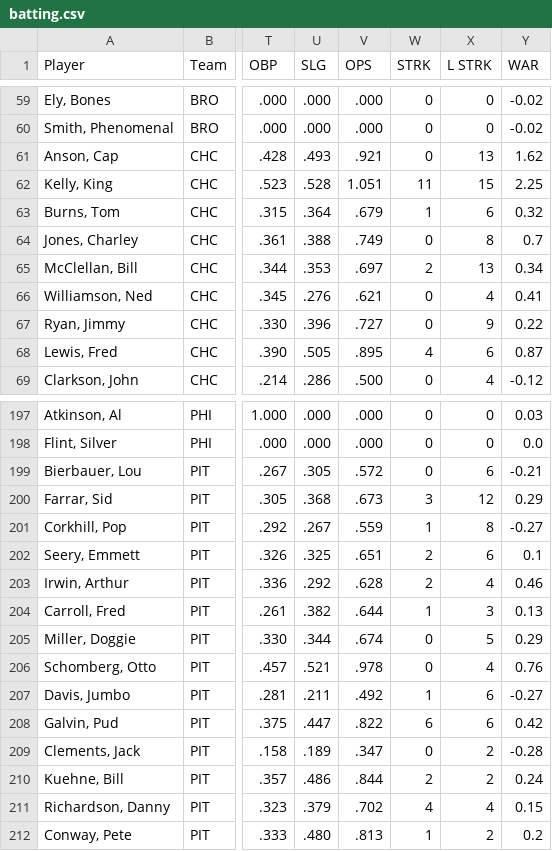
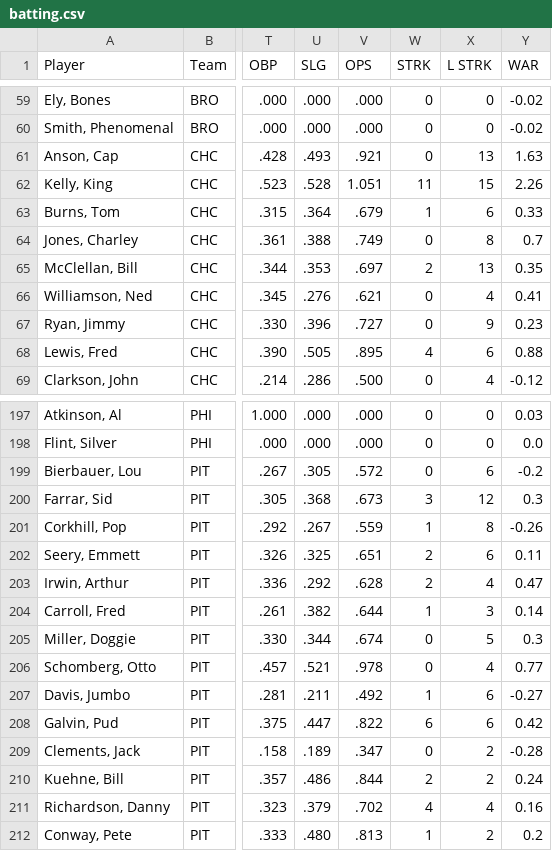
Before and after one commit to crazyjoe02/RewriteHistory, a CSV file: bbsite/data/1886/batting.csv, drawn as a sheet; only a part is shown, gaps mark what is left out; the diff covers the shown part only; the diff names each change by its address in the sheet, - before the commit and + after, or states it on an @@ line.

```diff
--- a/bbsite/data/1886/batting.csv
+++ b/bbsite/data/1886/batting.csv
-Y61 (WAR): 1.62
+Y61 (WAR): 1.63
-Y62 (WAR): 2.25
+Y62 (WAR): 2.26
-Y63 (WAR): 0.32
+Y63 (WAR): 0.33
-Y65 (WAR): 0.34
+Y65 (WAR): 0.35
-Y67 (WAR): 0.22
+Y67 (WAR): 0.23
-Y68 (WAR): 0.87
+Y68 (WAR): 0.88
-Y199 (WAR): -0.21
+Y199 (WAR): -0.2
-Y200 (WAR): 0.29
+Y200 (WAR): 0.3
-Y201 (WAR): -0.27
+Y201 (WAR): -0.26
-Y202 (WAR): 0.1
+Y202 (WAR): 0.11
-Y203 (WAR): 0.46
+Y203 (WAR): 0.47
-Y204 (WAR): 0.13
+Y204 (WAR): 0.14
-Y205 (WAR): 0.29
+Y205 (WAR): 0.3
-Y206 (WAR): 0.76
+Y206 (WAR): 0.77
-Y211 (WAR): 0.15
+Y211 (WAR): 0.16
```
Also changed, not shown: 33 edited cells elsewhere in this file, bbsite/data/1886/pitching.csv, 18 other files.
